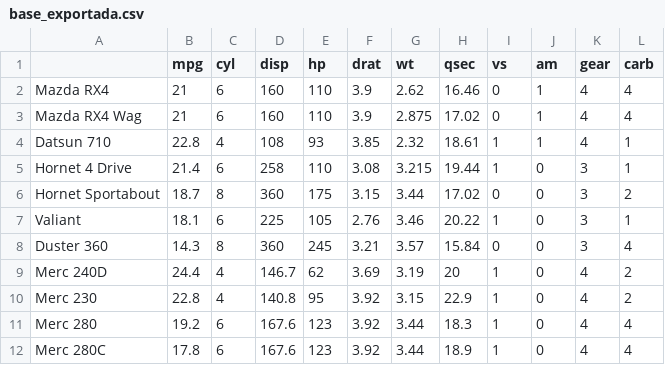
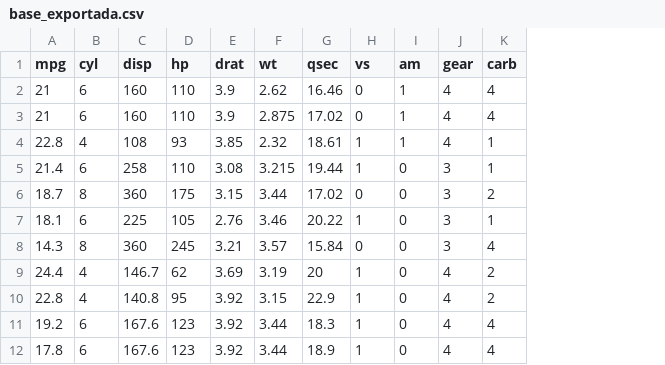
Before and after one commit to natydemi/202205_linkedin_RforDS, a CSV file: scripts/base_exportada.csv, drawn as a sheet; only a part is shown; the diff names each change by its address in the sheet, - before the commit and + after, or states it on an @@ line.

```diff
--- a/scripts/base_exportada.csv
+++ b/scripts/base_exportada.csv
-column A, rows 2-12: Mazda RX4 | Mazda RX4 Wag | Datsun 710 | Hornet 4 Drive | Hornet Sportabout | Valiant | Duster 360 | Merc 240D | Merc 230 | Merc 280 | Merc 280C
```
Also changed, not shown: 17 other files.
